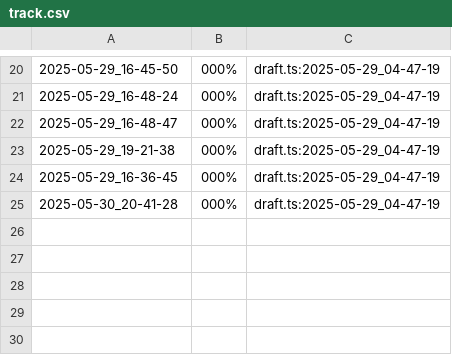
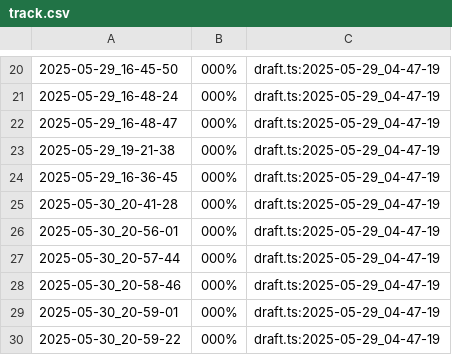
Before and after one commit to qxcode-course/test-run3-senapk, a CSV file: .tko/track/media/track.csv, drawn as a sheet; only a part is shown, gaps mark what is left out; the diff names each change by its address in the sheet, - before the commit and + after, or states it on an @@ line.

```diff
--- a/.tko/track/media/track.csv
+++ b/.tko/track/media/track.csv
+row 26: 2025-05-30_20-56-01 | 000% | draft.ts:2025-05-29_04-47-19
+row 27: 2025-05-30_20-57-44 | 000% | draft.ts:2025-05-29_04-47-19
+row 28: 2025-05-30_20-58-46 | 000% | draft.ts:2025-05-29_04-47-19
+row 29: 2025-05-30_20-59-01 | 000% | draft.ts:2025-05-29_04-47-19
+row 30: 2025-05-30_20-59-22 | 000% | draft.ts:2025-05-29_04-47-19
```
Also changed, not shown: .tko/history.csv, .tko/track/leds/track.csv, 2 other files.
